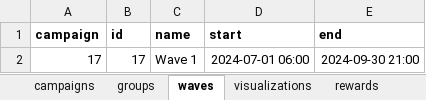
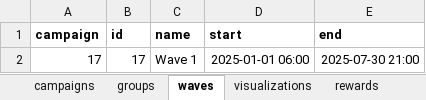
Before and after one commit to Cryoscopic-E/APLES, an Excel workbook: website/aples/data/exported1.xlsx, sheet waves, drawn as a sheet; values as stored, in another font and other column widths than the file's, no borders; the diff names each change by its address in the sheet, - before the commit and + after, or states it on an @@ line.

```diff
--- a/website/aples/data/exported1.xlsx (sheet waves)
+++ b/website/aples/data/exported1.xlsx (sheet waves)
-D2 (start): 2024-07-01 06:00
+D2 (start): 2025-01-01 06:00
-E2 (end): 2024-09-30 21:00
+E2 (end): 2025-07-30 21:00
```
Also changed, not shown: sheet tasks, sheet challenges, 7 other files.
